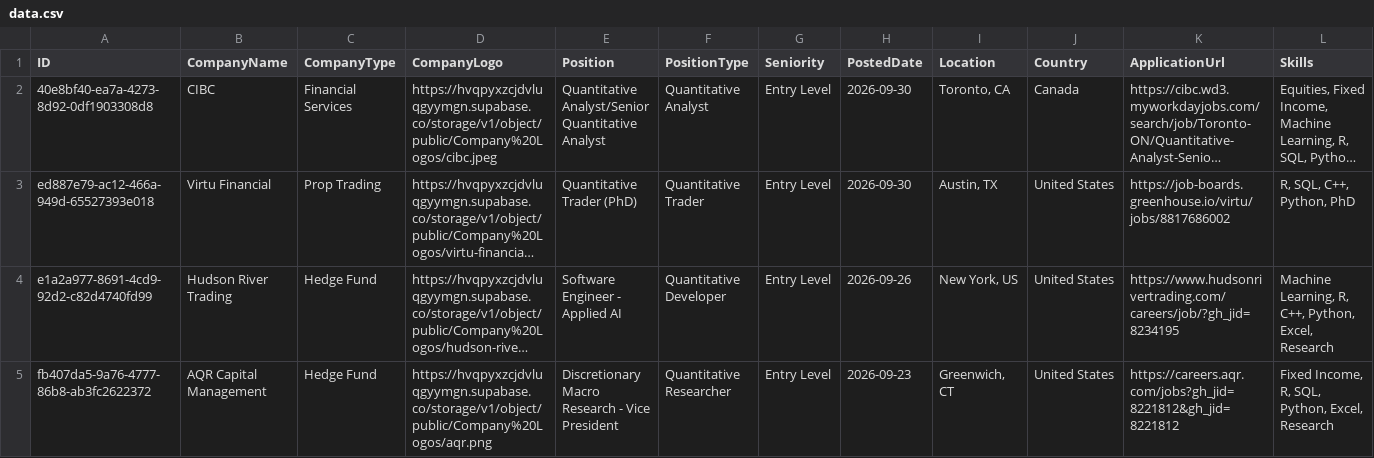
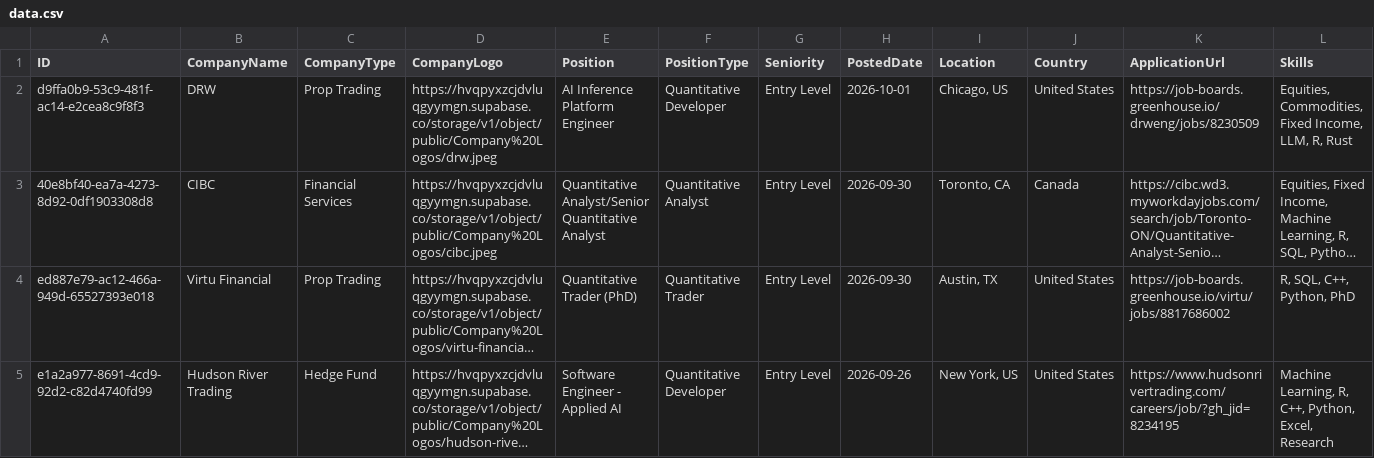
Before and after one commit to ibrahimmudassar/AutoOpenQuant, a CSV file: data.csv, drawn as a sheet; only a part is shown; the shorter side is filled out with more unchanged rows; long unchanged cells end in …; rows hold the shown columns only; the diff names each change by its address in the sheet, - before the commit and + after, or states it on an @@ line.

Commit message:
GitHub Actions Bot

```diff
--- a/data.csv
+++ b/data.csv
+row 2: d9ffa0b9-53c9-481f-ac14-e2cea8c9f8f3 | DRW | Prop Trading | https://hvqpyxzcjdvluqgyymgn.supabase.co/storage/v1/object/public/Company%20Logos/drw.jpeg | AI Inference Platform Engineer | Quantitative Developer | Entry Level | 2026-10-01 | Chicago, US | United States | https://job-boards.greenhouse.io/drweng/jobs/8230509 | Equities, Commodities, Fixed Income, LLM, R, Rust
```
